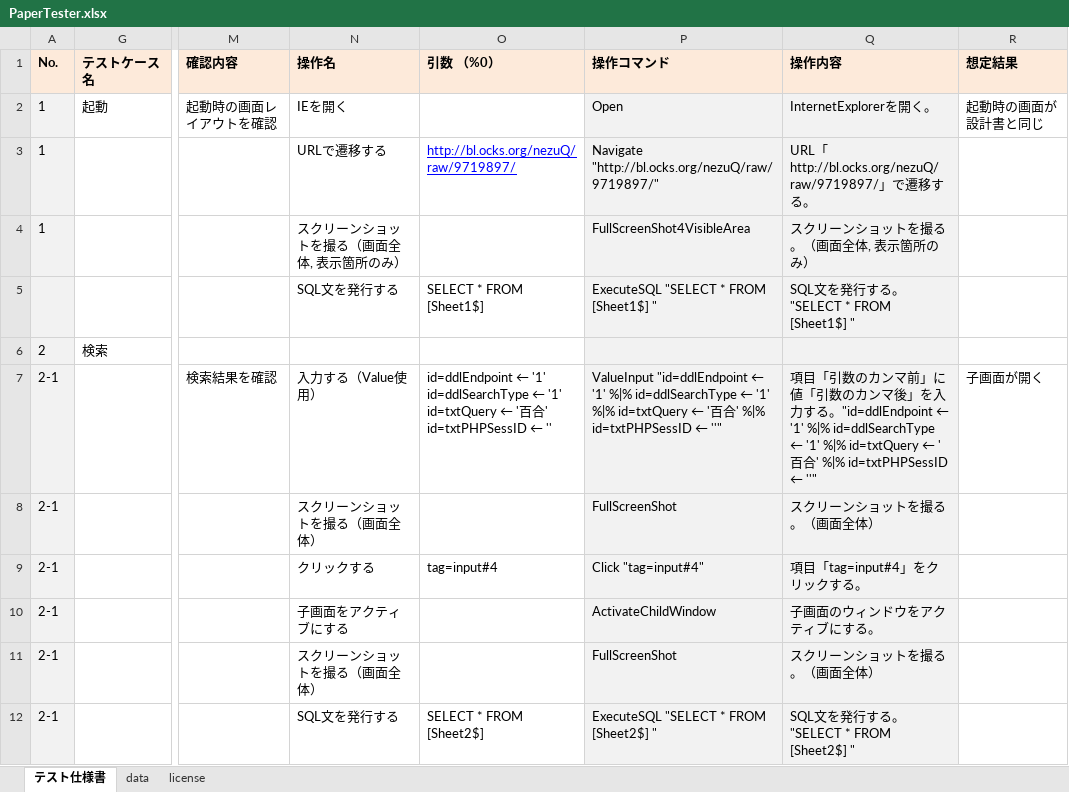
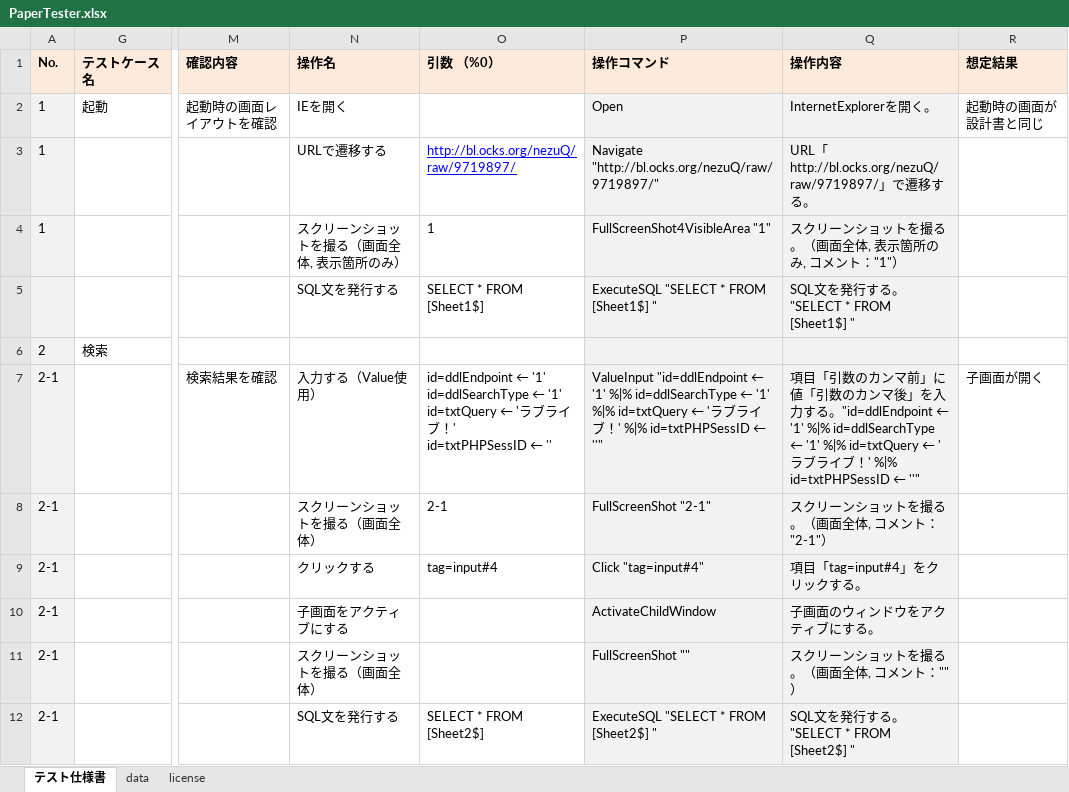
Before and after one commit to nezuQ/PaperTester, an Excel workbook: PaperTester.xlsx, sheet テスト仕様書, drawn as a sheet; only a part is shown, gaps mark what is left out; values as stored, in another font and other column widths than the file's, no borders; conditional formats not drawn; ↵ is a line break in a cell; the diff covers the shown part only; the diff names each change by its address in the sheet, - before the commit and + after, or states it on an @@ line.

Commit message:
When do ScreenShot or ExecuteSQL Then you can show message.

```diff
--- a/PaperTester.xlsx (sheet テスト仕様書)
+++ b/PaperTester.xlsx (sheet テスト仕様書)
-O4 (引数 （%0）): (empty)
+O4 (引数 （%0）): 1
-P4 (操作コマンド): FullScreenShot4VisibleArea
+P4 (操作コマンド): FullScreenShot4VisibleArea "1"
-Q4 (操作内容): スクリーンショットを撮る。（画面全体, 表示箇所のみ）
+Q4 (操作内容): スクリーンショットを撮る。（画面全体, 表示箇所のみ, コメント："1"）
-O7 (引数 （%0）): …← '百合' ↵ id=txtPHPSessID…
+O7 (引数 （%0）): …← 'ラブライブ！' ↵ id=txtPHPSessID…
-P7 (操作コマンド): …← '百合' %|%…
+P7 (操作コマンド): …← 'ラブライブ！' %|%…
-Q7 (操作内容): …← '百合' %|%…
+Q7 (操作内容): …← 'ラブライブ！' %|%…
-O8 (引数 （%0）): (empty)
+O8 (引数 （%0）): 2-1
-P8 (操作コマンド): FullScreenShot
+P8 (操作コマンド): FullScreenShot "2-1"
-Q8 (操作内容): スクリーンショットを撮る。（画面全体）
+Q8 (操作内容): スクリーンショットを撮る。（画面全体, コメント："2-1"）
-P11 (操作コマンド): FullScreenShot
+P11 (操作コマンド): FullScreenShot ""
-Q11 (操作内容): スクリーンショットを撮る。（画面全体）
+Q11 (操作内容): スクリーンショットを撮る。（画面全体, コメント：""）
```
Also changed, not shown: 7 added rows, 6 removed rows and 32 edited cells elsewhere in this sheet, sheet data, formulas that keep their value, hidden cells, EvidenceTemplate.xlsx, demo/EvidenceTemplate.xlsx, 2 other files.
